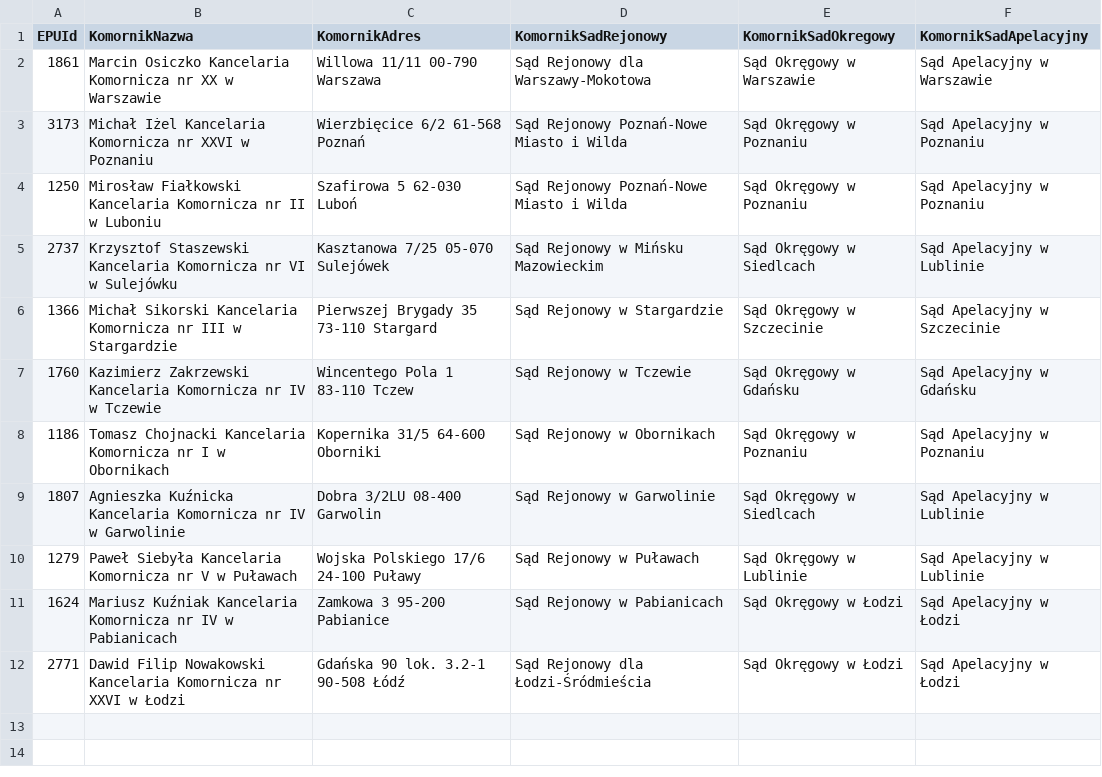
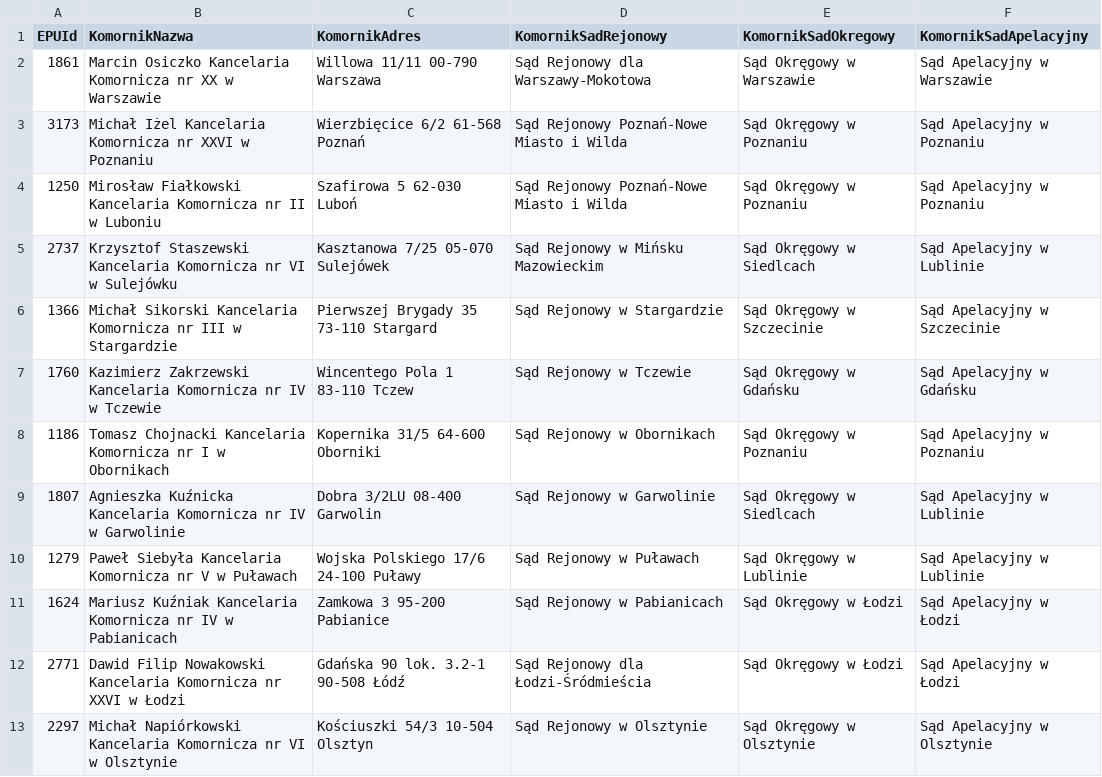
Before and after one commit to HubOnpl/WebData, a CSV file: ActiveBalf.csv, drawn as a sheet; the diff names each change by its address in the sheet, - before the commit and + after, or states it on an @@ line.

Commit message:
Update ActiveBalf.csv

```diff
--- a/ActiveBalf.csv
+++ b/ActiveBalf.csv
+row 13: 2297 | Michał Napiórkowski Kancelaria Komornicza nr VI w Olsztynie | Kościuszki 54/3 10-504 Olsztyn | Sąd Rejonowy w Olsztynie | Sąd Okręgowy w Olsztynie | Sąd Apelacyjny w Olsztynie
```
